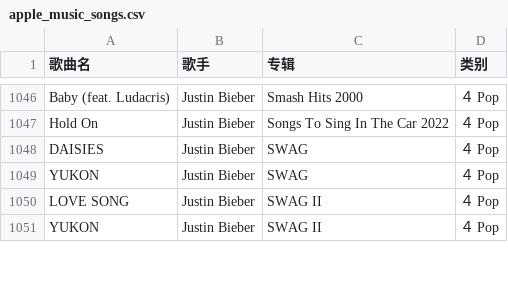
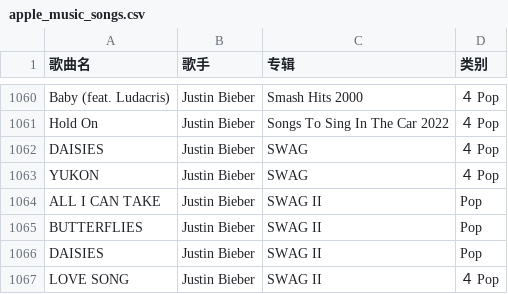
Before and after one commit to kieran107/appleMusic-backup, a CSV file: apple_music_songs.csv, drawn as a sheet; only a part is shown, gaps mark what is left out; the shorter side is filled out with more unchanged rows; the diff covers the shown part only.

```diff
--- a/apple_music_songs.csv
+++ b/apple_music_songs.csv
@@ -1049,2 +1063,5 @@ DAISIES,Justin Bieber,SWAG,４ Pop
 YUKON,Justin Bieber,SWAG,４ Pop
+ALL I CAN TAKE,Justin Bieber,SWAG II,Pop
+BUTTERFLIES,Justin Bieber,SWAG II,Pop
+DAISIES,Justin Bieber,SWAG II,Pop
 LOVE SONG,Justin Bieber,SWAG II,４ Pop
```
Also changed, not shown: 34 added rows and 29 edited cells elsewhere in this file.
